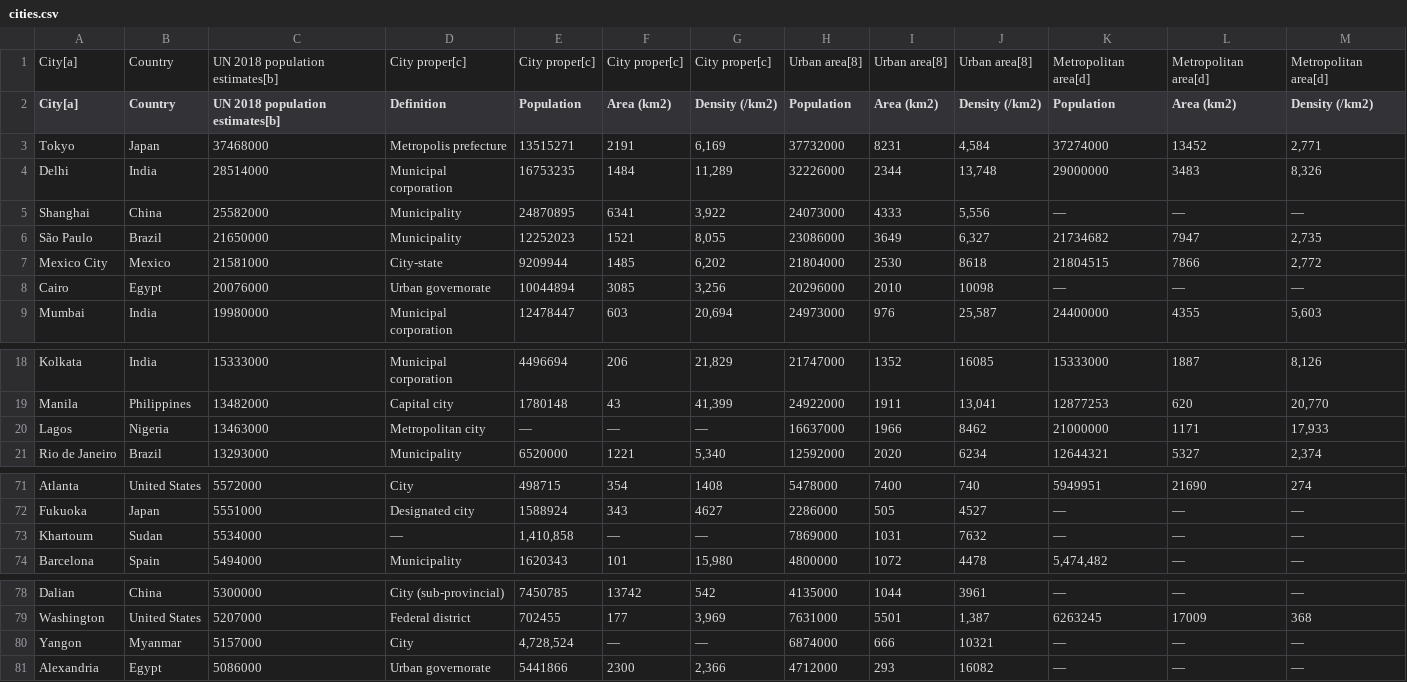
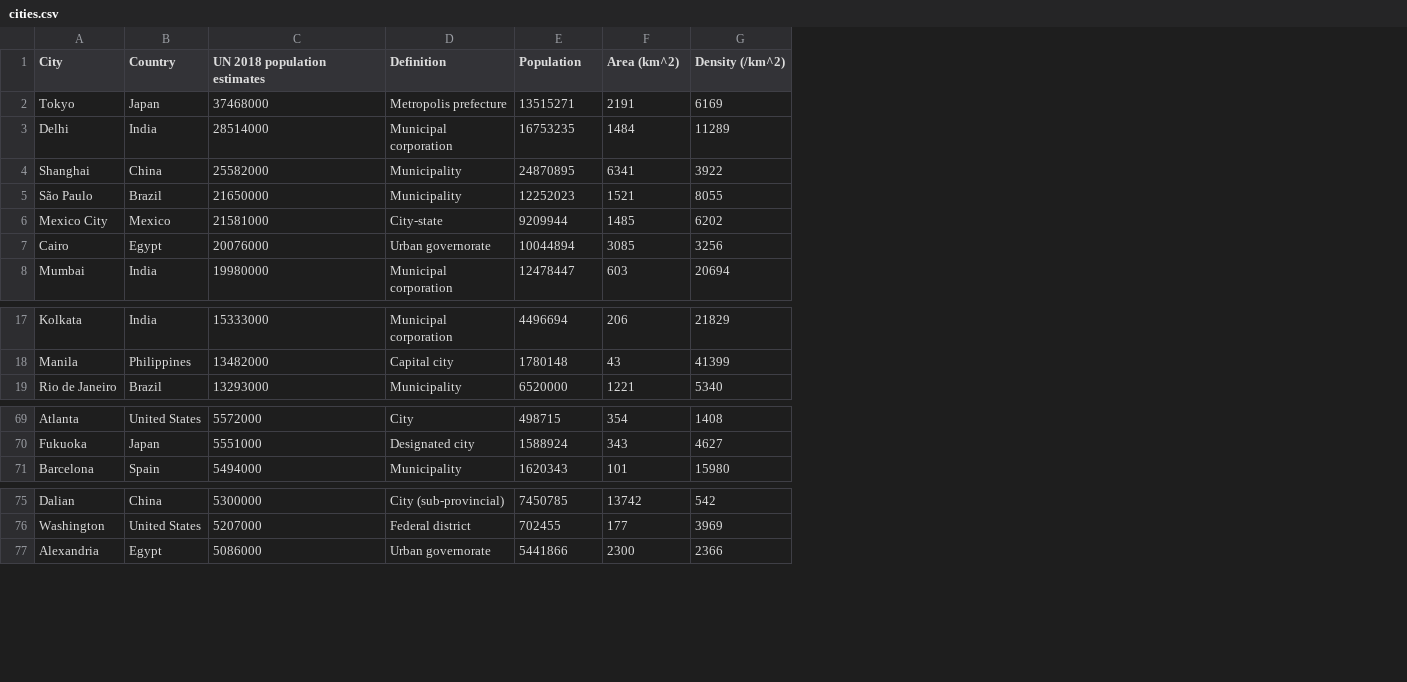
Before and after one commit to spitzer-lucas-ccm/Web-Scraping-and-Data-Analysis-Project, a CSV file: cities.csv, drawn as a sheet; only a part is shown, gaps mark what is left out; removed rows and columns are numbered as before the commit, all else as after; the diff names each change by its address in the sheet, - before the commit and + after, or states it on an @@ line.

Commit message:
Naming and CSV Update
Representing first Jupyter Notebook file as "World-Cities"

```diff
--- a/cities.csv
+++ b/cities.csv
-column G (Density (/km2)), rows 3-9: 6,169 | 11,289 | 3,922 | 8,055 | 6,202 | 3,256 | 20,694; rows 18-19: 21,829 | 41,399; row 21: 5,340; rows 71-72: 1408 | 4627; row 74: 15,980; rows 78-79: 542 | 3,969; row 81: 2,366
-column H (Population), rows 3-9: 37732000 | 32226000 | 24073000 | 23086000 | 21804000 | 20296000 | 24973000; rows 18-19: 21747000 | 24922000; row 21: 12592000; rows 71-72: 5478000 | 2286000; row 74: 4800000; rows 78-79: 4135000 | 7631000; row 81: 4712000
-column I (Area (km2)), rows 3-9: 8231 | 2344 | 4333 | 3649 | 2530 | 2010 | 976; rows 18-19: 1352 | 1911; row 21: 2020; rows 71-72: 7400 | 505; row 74: 1072; rows 78-79: 1044 | 5501; row 81: 293
-column J (Density (/km2)), rows 3-9: 4,584 | 13,748 | 5,556 | 6,327 | 8618 | 10098 | 25,587; rows 18-19: 16085 | 13,041; row 21: 6234; rows 71-72: 740 | 4527; row 74: 4478; rows 78-79: 3961 | 1,387; row 81: 16082
-column K (Population), rows 3-9: 37274000 | 29000000 | — | 21734682 | 21804515 | — | 24400000; rows 18-19: 15333000 | 12877253; row 21: 12644321; rows 71-72: 5949951 | —; row 74: 5,474,482; rows 78-79: — | 6263245; row 81: —
-column L (Area (km2)), rows 3-9: 13452 | 3483 | — | 7947 | 7866 | — | 4355; rows 18-19: 1887 | 620; row 21: 5327; rows 71-72: 21690 | —; row 74: —; rows 78-79: — | 17009; row 81: —
-column M (Density (/km2)), rows 3-9: 2,771 | 8,326 | — | 2,735 | 2,772 | — | 5,603; rows 18-19: 8,126 | 20,770; row 21: 2,374; rows 71-72: 274 | —; row 74: —; rows 78-79: — | 368; row 81: —
+column G (Density (/km^2)), rows 2-8: 6169 | 11289 | 3922 | 8055 | 6202 | 3256 | 20694; rows 17-19: 21829 | 41399 | 5340; rows 69-71: 1408 | 4627 | 15980; rows 75-77: 542 | 3969 | 2366
-row 1: City[a] | Country | UN 2018 population estimates[b] | City proper[c] | City proper[c] | City proper[c] | City proper[c] | Urban area[8] | Urban area[8] | Urban area[8] | Metropolitan area[d] | Metropolitan area[d] | Metropolitan area[d]
-A1: City[a]
+A1: City
-C1: UN 2018 population estimates[b]
+C1: UN 2018 population estimates
-F1: Area (km2)
+F1: Area (km^2)
-row 20: Lagos | Nigeria | 13463000 | Metropolitan city | — | — | — | 16637000 | 1966 | 8462 | 21000000 | 1171 | 17,933
-row 73: Khartoum | Sudan | 5534000 | — | 1,410,858 | — | — | 7869000 | 1031 | 7632 | — | — | —
-row 80: Yangon | Myanmar | 5157000 | City | 4,728,524 | — | — | 6874000 | 666 | 10321 | — | — | —
```
Also changed, not shown: 2 other files.
